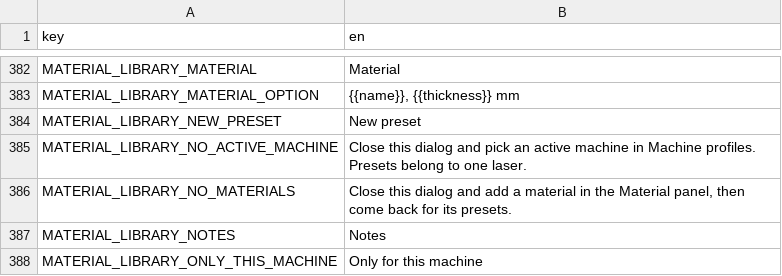
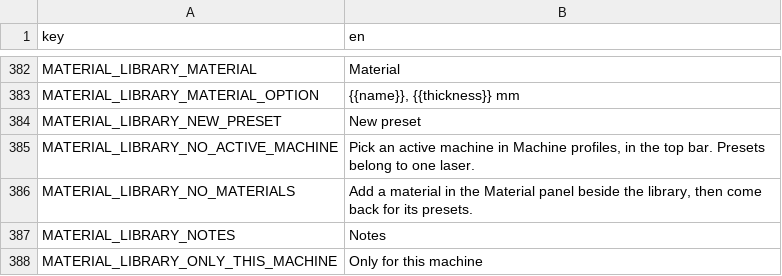
Before and after one commit to Korialstrazh/webgrbl, a CSV file: tools/localization/default.csv, drawn as a sheet; only a part is shown, gaps mark what is left out.

```diff
--- a/tools/localization/default.csv
+++ b/tools/localization/default.csv
@@ -384,4 +384,4 @@ MATERIAL_LIBRARY_MATERIAL_OPTION;{{name}}, {{thickness}} mm
 MATERIAL_LIBRARY_NEW_PRESET;New preset
-MATERIAL_LIBRARY_NO_ACTIVE_MACHINE;Close this dialog and pick an active machine in Machine profiles. Presets belong to one laser.
-MATERIAL_LIBRARY_NO_MATERIALS;Close this dialog and add a material in the Material panel, then come back for its presets.
+MATERIAL_LIBRARY_NO_ACTIVE_MACHINE;Pick an active machine in Machine profiles, in the top bar. Presets belong to one laser.
+MATERIAL_LIBRARY_NO_MATERIALS;Add a material in the Material panel beside the library, then come back for its presets.
 MATERIAL_LIBRARY_NOTES;Notes
```
Also changed, not shown: 31 other files.
